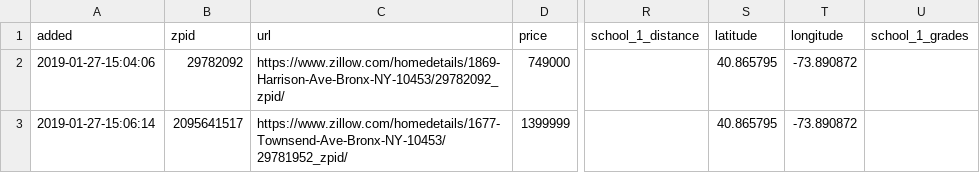
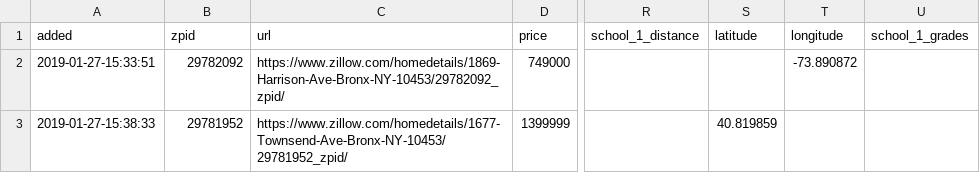
Before and after one commit to breeko/Zillow-Scraper, a CSV file: data/out.csv, drawn as a sheet; only a part is shown, gaps mark what is left out; the diff covers the shown part only; the diff names each change by its address in the sheet, - before the commit and + after, or states it on an @@ line.

```diff
--- a/data/out.csv
+++ b/data/out.csv
-A2 (added): 2019-01-27-15:04:06
+A2 (added): 2019-01-27-15:33:51
-S2 (latitude): 40.865795
+S2 (latitude): (empty)
-A3 (added): 2019-01-27-15:06:14
+A3 (added): 2019-01-27-15:38:33
-B3 (zpid): 2095641517
+B3 (zpid): 29781952
-S3 (latitude): 40.865795
+S3 (latitude): 40.819859
-T3 (longitude): -73.890872
+T3 (longitude): (empty)
```
Also changed, not shown: 6 removed rows elsewhere in this file, data/prices.csv, data/taxes.csv, 3 other files.
